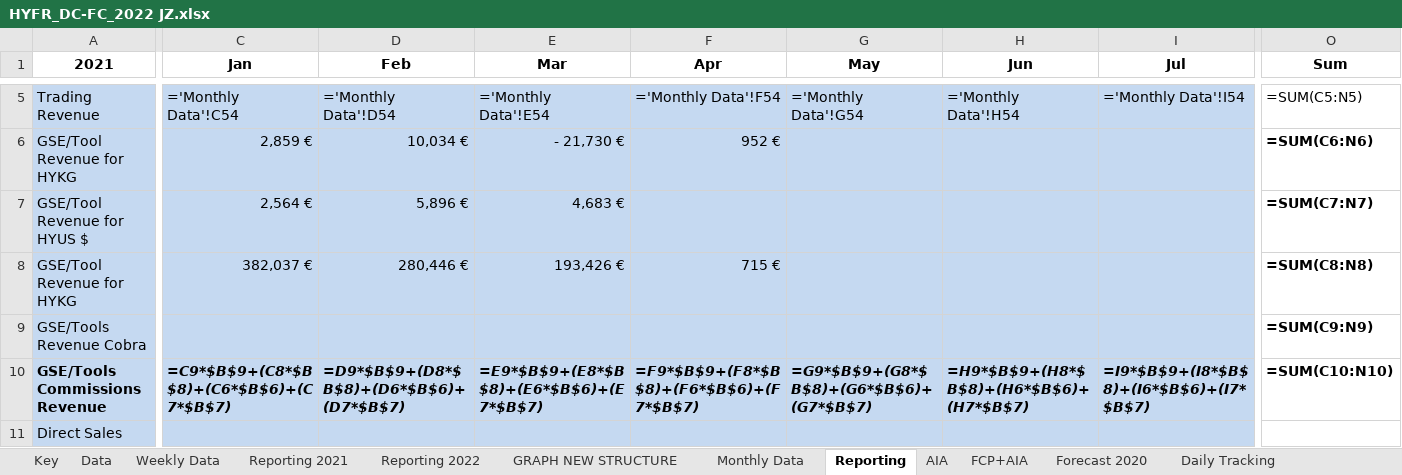
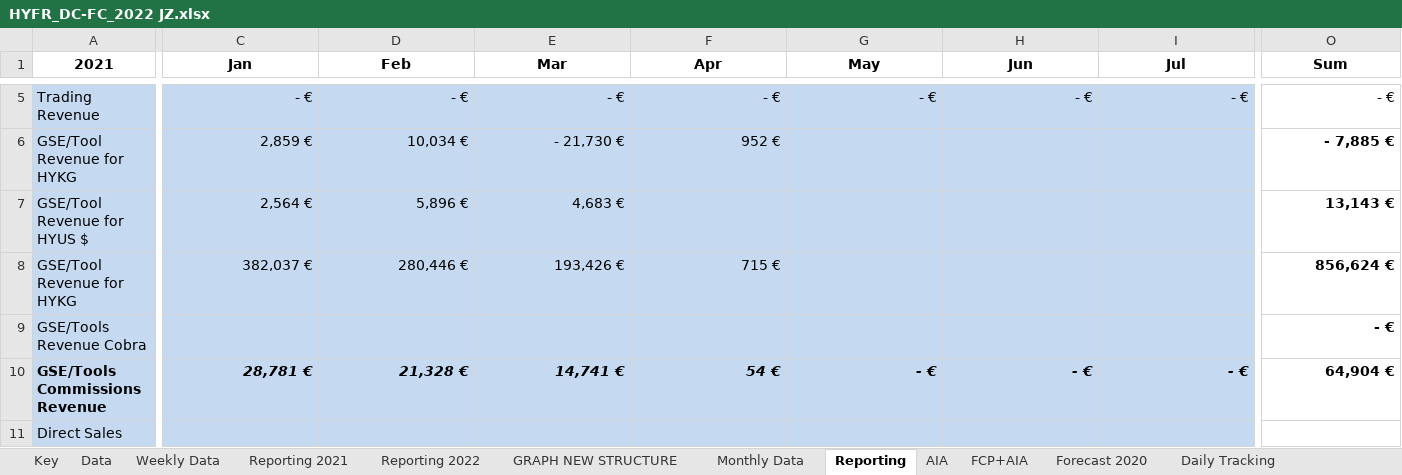
Before and after one commit to tatsu9918/stage_excel, an Excel workbook: HYFR_DC-FC_2022 JZ.xlsx, sheet Reporting, drawn as a sheet; only a part is shown, gaps mark what is left out; values as stored, in another font and other column widths than the file's, no borders; formulas without a stored value are shown as written; conditional formats not drawn; the diff covers the shown part only; the diff names each change by its address in the sheet, - before the commit and + after, or states it on an @@ line.

```diff
--- a/HYFR_DC-FC_2022 JZ.xlsx (sheet Reporting)
+++ b/HYFR_DC-FC_2022 JZ.xlsx (sheet Reporting)
-C5 (Jan): ='Monthly Data'!C54
+C5 (Jan): - €
-D5 (Feb): ='Monthly Data'!D54
+D5 (Feb): - €
-E5 (Mar): ='Monthly Data'!E54
+E5 (Mar): - €
-F5 (Apr): ='Monthly Data'!F54
+F5 (Apr): - €
-G5 (May): ='Monthly Data'!G54
+G5 (May): - €
-H5 (Jun): ='Monthly Data'!H54
+H5 (Jun): - €
-I5 (Jul): ='Monthly Data'!I54
+I5 (Jul): - €
-O5 (Sum): =SUM(C5:N5)
+O5 (Sum): - €
-O6 (Sum): =SUM(C6:N6)
+O6 (Sum): - 7,885 €
-O7 (Sum): =SUM(C7:N7)
+O7 (Sum): 13,143 €
-O8 (Sum): =SUM(C8:N8)
+O8 (Sum): 856,624 €
-O9 (Sum): =SUM(C9:N9)
+O9 (Sum): - €
-C10 (Jan): =C9*$B$9+(C8*$B$8)+(C6*$B$6)+(C7*$B$7)
+C10 (Jan): 28,781 €
-D10 (Feb): =D9*$B$9+(D8*$B$8)+(D6*$B$6)+(D7*$B$7)
+D10 (Feb): 21,328 €
-E10 (Mar): =E9*$B$9+(E8*$B$8)+(E6*$B$6)+(E7*$B$7)
+E10 (Mar): 14,741 €
-F10 (Apr): =F9*$B$9+(F8*$B$8)+(F6*$B$6)+(F7*$B$7)
+F10 (Apr): 54 €
-G10 (May): =G9*$B$9+(G8*$B$8)+(G6*$B$6)+(G7*$B$7)
+G10 (May): - €
-H10 (Jun): =H9*$B$9+(H8*$B$8)+(H6*$B$6)+(H7*$B$7)
+H10 (Jun): - €
-I10 (Jul): =I9*$B$9+(I8*$B$8)+(I6*$B$6)+(I7*$B$7)
+I10 (Jul): - €
-O10 (Sum): =SUM(C10:N10)
+O10 (Sum): 64,904 €
```
Also changed, not shown: 598 edited cells elsewhere in this sheet, sheet Data, sheet Weekly Data, sheet Monthly Data, sheet Daily Tracking, sheet GroupExport, sheet GRAPH NEW STRUCTURE, 7 more sheets, hidden cells, charts or pictures, ExpDevis.xlsx, 6 other files.
